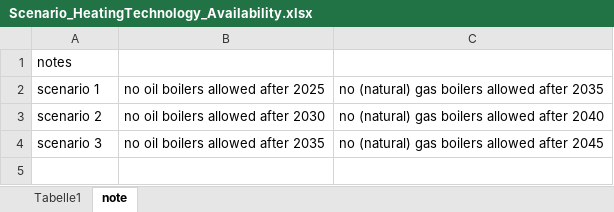
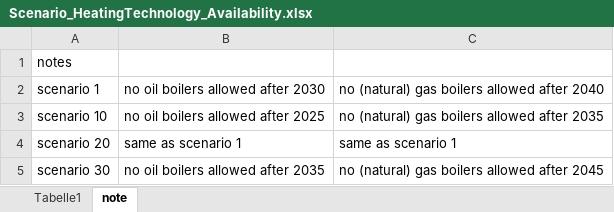
Before and after one commit to SongminYu/render, an Excel workbook: projects/test_building/input/Scenario_HeatingTechnology_Availability.xlsx, sheet note, drawn as a sheet; values as stored, in another font and other column widths than the file's, no borders; addresses are those after the commit; the diff names each change by its address in the sheet, - before the commit and + after, or states it on an @@ line.

```diff
--- a/projects/test_building/input/Scenario_HeatingTechnology_Availability.xlsx (sheet note)
+++ b/projects/test_building/input/Scenario_HeatingTechnology_Availability.xlsx (sheet note)
-B2: no oil boilers allowed after 2025
+B2: no oil boilers allowed after 2030
-C2: no (natural) gas boilers allowed after 2035
+C2: no (natural) gas boilers allowed after 2040
-A3: scenario 2
+A3: scenario 10
-B3: no oil boilers allowed after 2030
+B3: no oil boilers allowed after 2025
-C3: no (natural) gas boilers allowed after 2040
+C3: no (natural) gas boilers allowed after 2035
+row 4: scenario 20 | same as scenario 1 | same as scenario 1
-A5: scenario 3
+A5: scenario 30
```
Also changed, not shown: sheet Tabelle1, projects/test_building/input/Scenario_BuildingComponent_Input_Labor.xlsx, projects/test_building/input/Scenario_EnergyCarrier_Price_MarkUp.xlsx, 18 other files.
